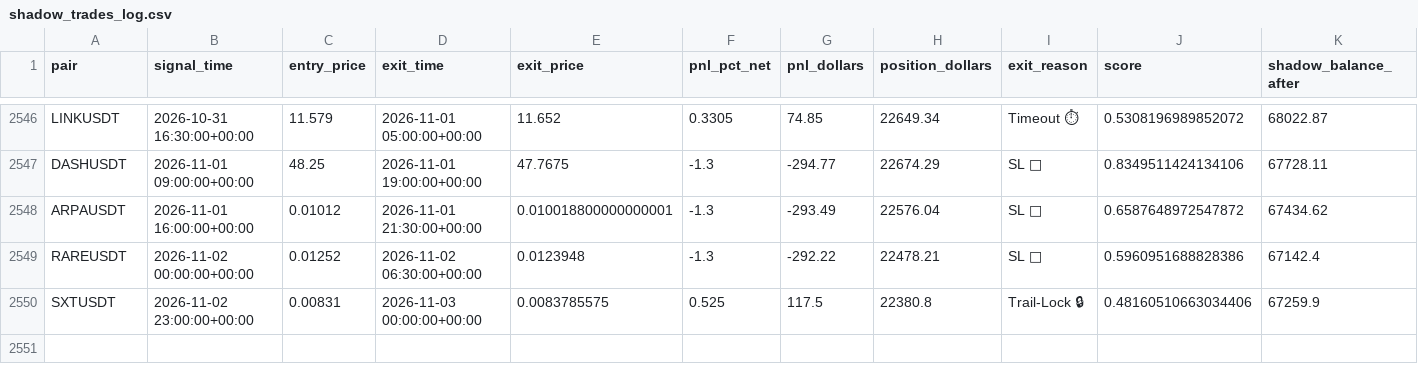
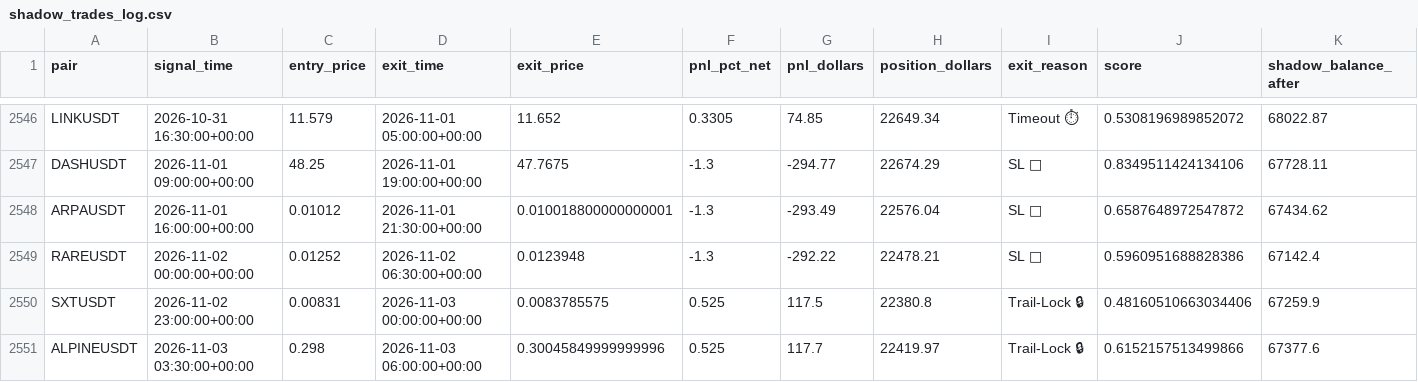
Before and after one commit to tlal1000666-ux/wurfect, a CSV file: shadow_trades_log.csv, drawn as a sheet; only a part is shown, gaps mark what is left out; the diff names each change by its address in the sheet, - before the commit and + after, or states it on an @@ line.

```diff
--- a/shadow_trades_log.csv
+++ b/shadow_trades_log.csv
+row 2551: ALPINEUSDT | 2026-11-03 03:30:00+00:00 | 0.298 | 2026-11-03 06:00:00+00:00 | 0.30045849999999996 | 0.525 | 117.7 | 22419.97 | Trail-Lock 🔒 | 0.6152157513499866 | 67377.6
```
Also changed, not shown: trades_log.csv, 1 other file.
